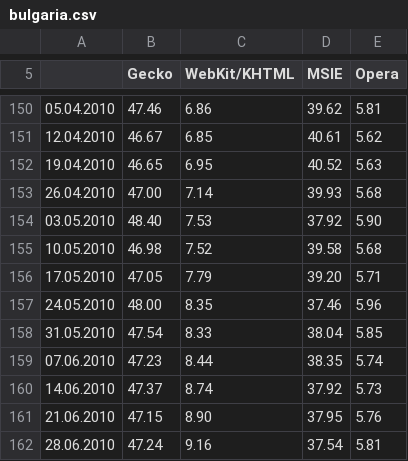
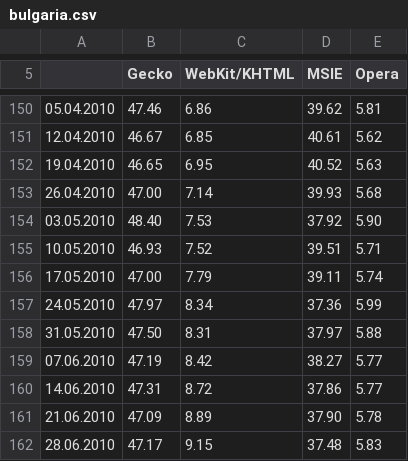
Before and after one commit to tymofij/ee-browsers, a CSV file: csv/bulgaria.csv, drawn as a sheet; only a part is shown, gaps mark what is left out; the diff covers the shown part only.

```diff
--- a/csv/bulgaria.csv
+++ b/csv/bulgaria.csv
@@ -154,9 +154,9 @@
 "03.05.2010","48.40","7.53","37.92","5.90",
-"10.05.2010","46.98","7.52","39.58","5.68",
-"17.05.2010","47.05","7.79","39.20","5.71",
-"24.05.2010","48.00","8.35","37.46","5.96",
-"31.05.2010","47.54","8.33","38.04","5.85",
-"07.06.2010","47.23","8.44","38.35","5.74",
-"14.06.2010","47.37","8.74","37.92","5.73",
-"21.06.2010","47.15","8.90","37.95","5.76",
-"28.06.2010","47.24","9.16","37.54","5.81",
+"10.05.2010","46.93","7.52","39.51","5.71",
+"17.05.2010","47.00","7.79","39.11","5.74",
+"24.05.2010","47.97","8.34","37.36","5.99",
+"31.05.2010","47.50","8.31","37.97","5.88",
+"07.06.2010","47.19","8.42","38.27","5.77",
+"14.06.2010","47.31","8.72","37.86","5.77",
+"21.06.2010","47.09","8.89","37.90","5.78",
+"28.06.2010","47.17","9.15","37.48","5.83",
```
Also changed, not shown: 12 added rows and 85 edited cells elsewhere in this file, csv/estonia.csv, csv/hungary.csv, 8 other files.
